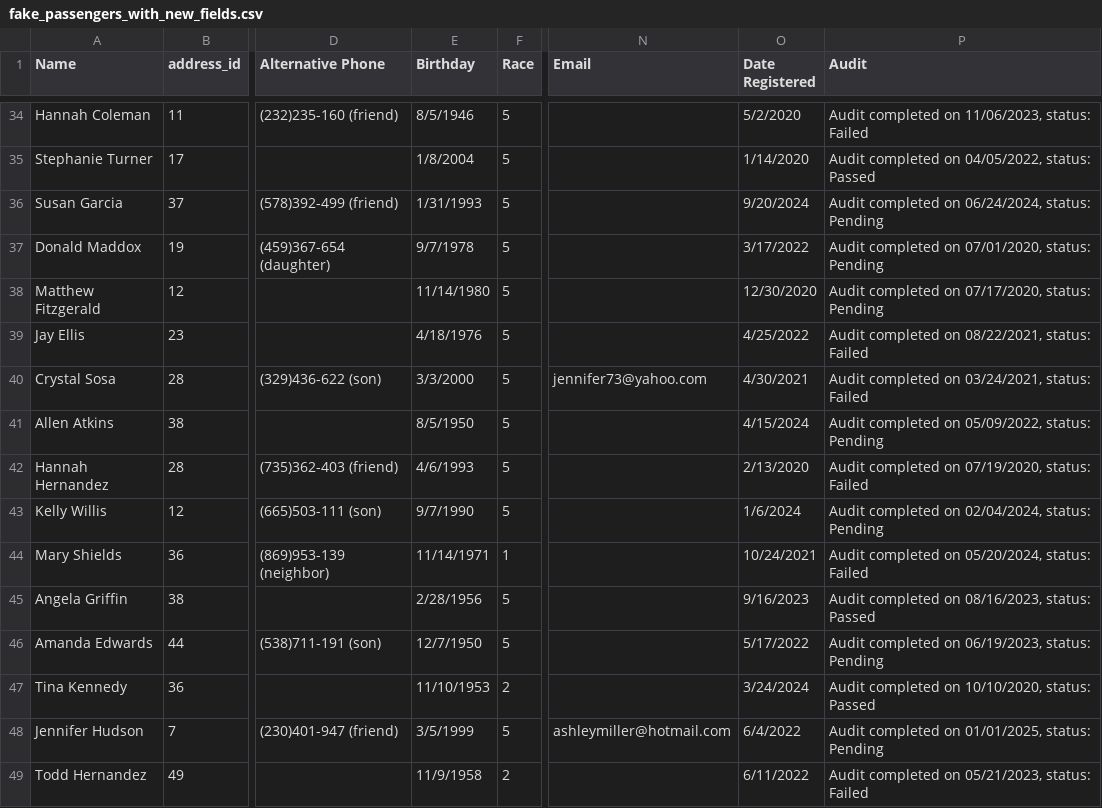
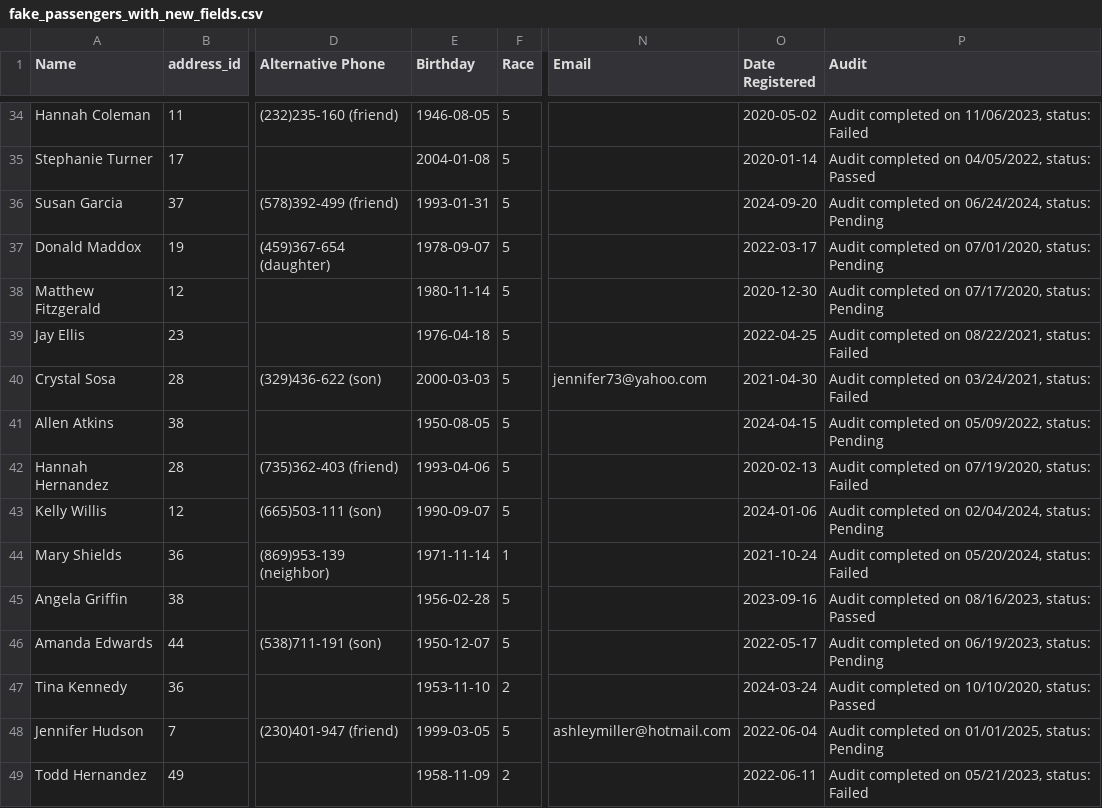
Before and after one commit to saasbook/lamorinda-spirit-van, a CSV file: db/fake_passengers_with_new_fields.csv, drawn as a sheet; only a part is shown, gaps mark what is left out; the diff covers the shown part only; the diff names each change by its address in the sheet, - before the commit and + after, or states it on an @@ line.

```diff
--- a/db/fake_passengers_with_new_fields.csv
+++ b/db/fake_passengers_with_new_fields.csv
-E34 (Birthday): 8/5/1946
+E34 (Birthday): 1946-08-05
-O34 (Date Registered): 5/2/2020
+O34 (Date Registered): 2020-05-02
-E35 (Birthday): 1/8/2004
+E35 (Birthday): 2004-01-08
-O35 (Date Registered): 1/14/2020
+O35 (Date Registered): 2020-01-14
-E36 (Birthday): 1/31/1993
+E36 (Birthday): 1993-01-31
-O36 (Date Registered): 9/20/2024
+O36 (Date Registered): 2024-09-20
-E37 (Birthday): 9/7/1978
+E37 (Birthday): 1978-09-07
-O37 (Date Registered): 3/17/2022
+O37 (Date Registered): 2022-03-17
-E38 (Birthday): 11/14/1980
+E38 (Birthday): 1980-11-14
-O38 (Date Registered): 12/30/2020
+O38 (Date Registered): 2020-12-30
-E39 (Birthday): 4/18/1976
+E39 (Birthday): 1976-04-18
-O39 (Date Registered): 4/25/2022
+O39 (Date Registered): 2022-04-25
-E40 (Birthday): 3/3/2000
+E40 (Birthday): 2000-03-03
-O40 (Date Registered): 4/30/2021
+O40 (Date Registered): 2021-04-30
-E41 (Birthday): 8/5/1950
+E41 (Birthday): 1950-08-05
-O41 (Date Registered): 4/15/2024
+O41 (Date Registered): 2024-04-15
-E42 (Birthday): 4/6/1993
+E42 (Birthday): 1993-04-06
-O42 (Date Registered): 2/13/2020
+O42 (Date Registered): 2020-02-13
-E43 (Birthday): 9/7/1990
+E43 (Birthday): 1990-09-07
-O43 (Date Registered): 1/6/2024
+O43 (Date Registered): 2024-01-06
-E44 (Birthday): 11/14/1971
+E44 (Birthday): 1971-11-14
-O44 (Date Registered): 10/24/2021
+O44 (Date Registered): 2021-10-24
-E45 (Birthday): 2/28/1956
+E45 (Birthday): 1956-02-28
-O45 (Date Registered): 9/16/2023
+O45 (Date Registered): 2023-09-16
-E46 (Birthday): 12/7/1950
+E46 (Birthday): 1950-12-07
-O46 (Date Registered): 5/17/2022
+O46 (Date Registered): 2022-05-17
-E47 (Birthday): 11/10/1953
+E47 (Birthday): 1953-11-10
-O47 (Date Registered): 3/24/2024
+O47 (Date Registered): 2024-03-24
-E48 (Birthday): 3/5/1999
+E48 (Birthday): 1999-03-05
-O48 (Date Registered): 6/4/2022
+O48 (Date Registered): 2022-06-04
-E49 (Birthday): 11/9/1958
+E49 (Birthday): 1958-11-09
-O49 (Date Registered): 6/11/2022
+O49 (Date Registered): 2022-06-11
```
Also changed, not shown: 168 edited cells elsewhere in this file, 3 other files.
